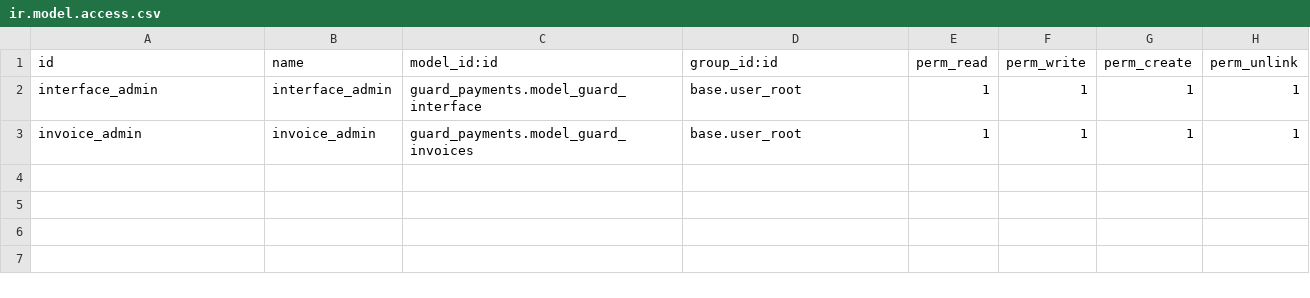
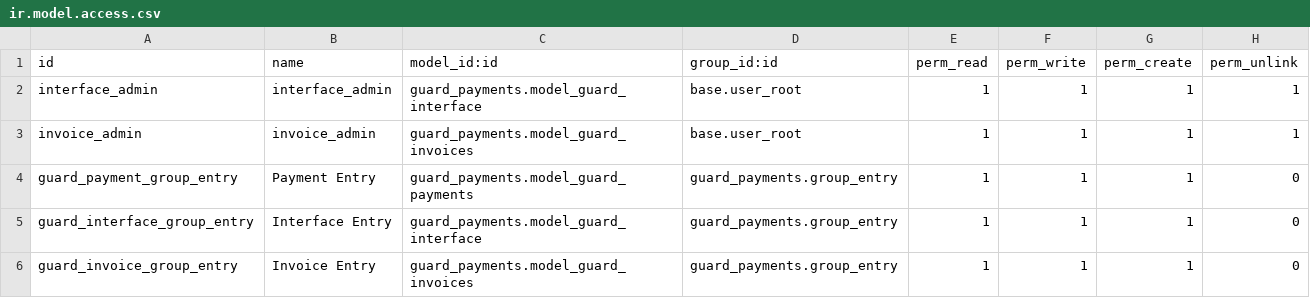
Before and after one commit to vivek-choudhary/guardsIndia, a CSV file: odoo-10.0/guardsaddons/guard_payments/security/ir.model.access.csv, drawn as a sheet; the diff names each change by its address in the sheet, - before the commit and + after, or states it on an @@ line.

```diff
--- a/odoo-10.0/guardsaddons/guard_payments/security/ir.model.access.csv
+++ b/odoo-10.0/guardsaddons/guard_payments/security/ir.model.access.csv
+row 4: guard_payment_group_entry | Payment Entry | guard_payments.model_guard_payments | guard_payments.group_entry | 1 | 1 | 1 | 0
+row 5: guard_interface_group_entry | Interface Entry | guard_payments.model_guard_interface | guard_payments.group_entry | 1 | 1 | 1 | 0
+row 6: guard_invoice_group_entry | Invoice Entry | guard_payments.model_guard_invoices | guard_payments.group_entry | 1 | 1 | 1 | 0
```
Also changed, not shown: 2 other files.
